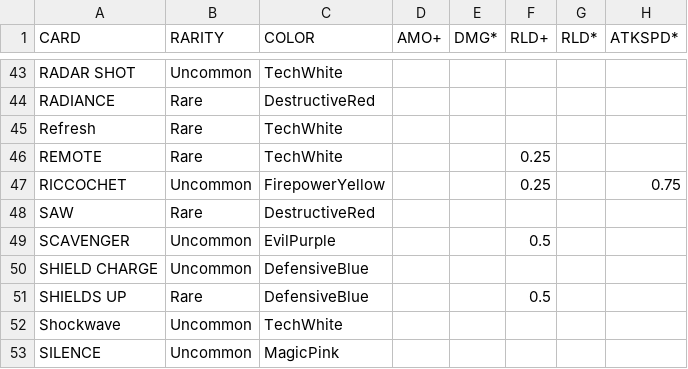
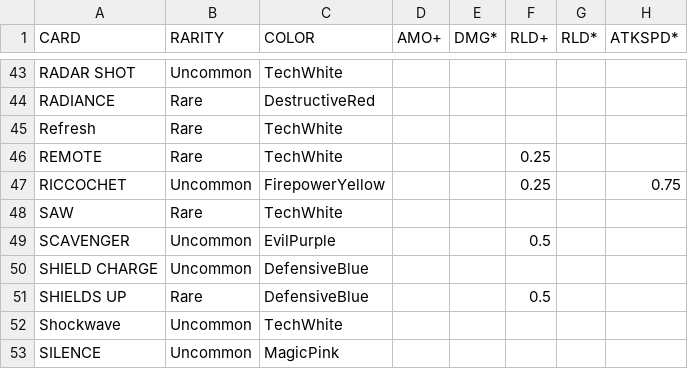
Before and after one commit to bgkillas/round, a CSV file: stat.csv, drawn as a sheet; only a part is shown, gaps mark what is left out; the diff covers the shown part only; the diff names each change by its address in the sheet, - before the commit and + after, or states it on an @@ line.

Commit message:
Update.cardcolors
I noticed some of the cards colors... like DestructiveRed or FirepowerYellow... were a bit mixed up but I think I fixed every single one

```diff
--- a/stat.csv
+++ b/stat.csv
-C48 (COLOR): DestructiveRed
+C48 (COLOR): TechWhite
```
Also changed, not shown: 10 edited cells elsewhere in this file.
